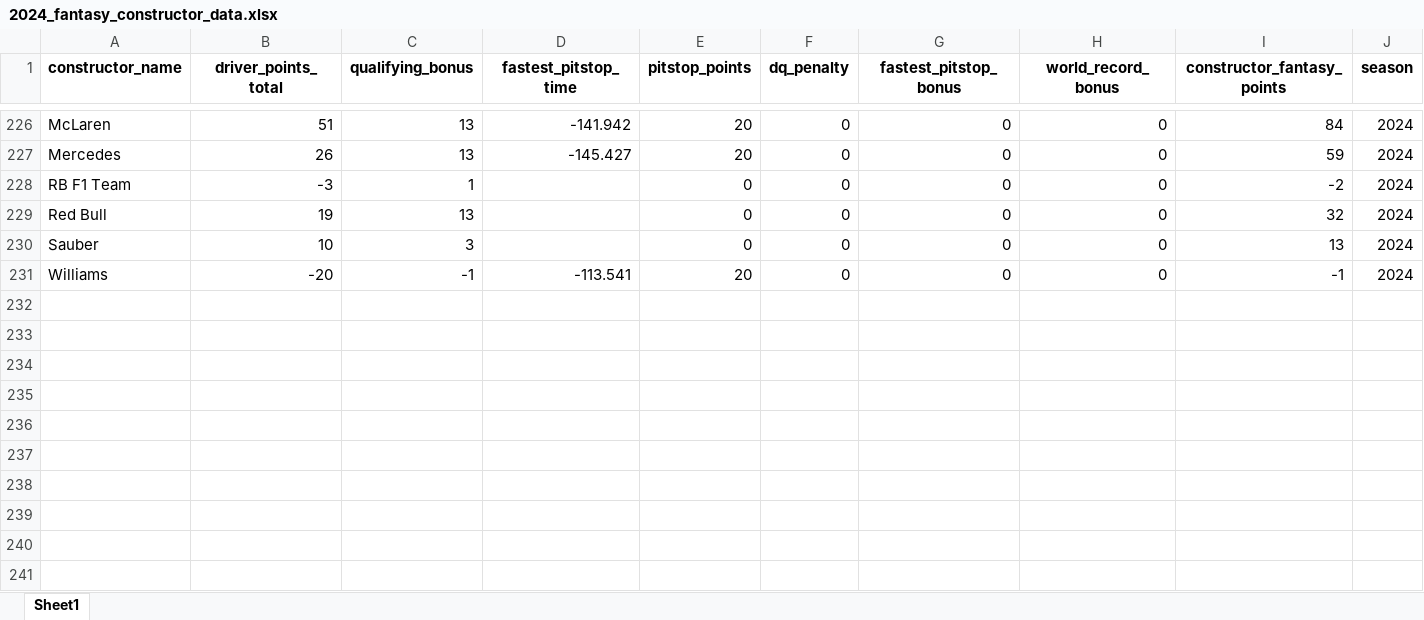
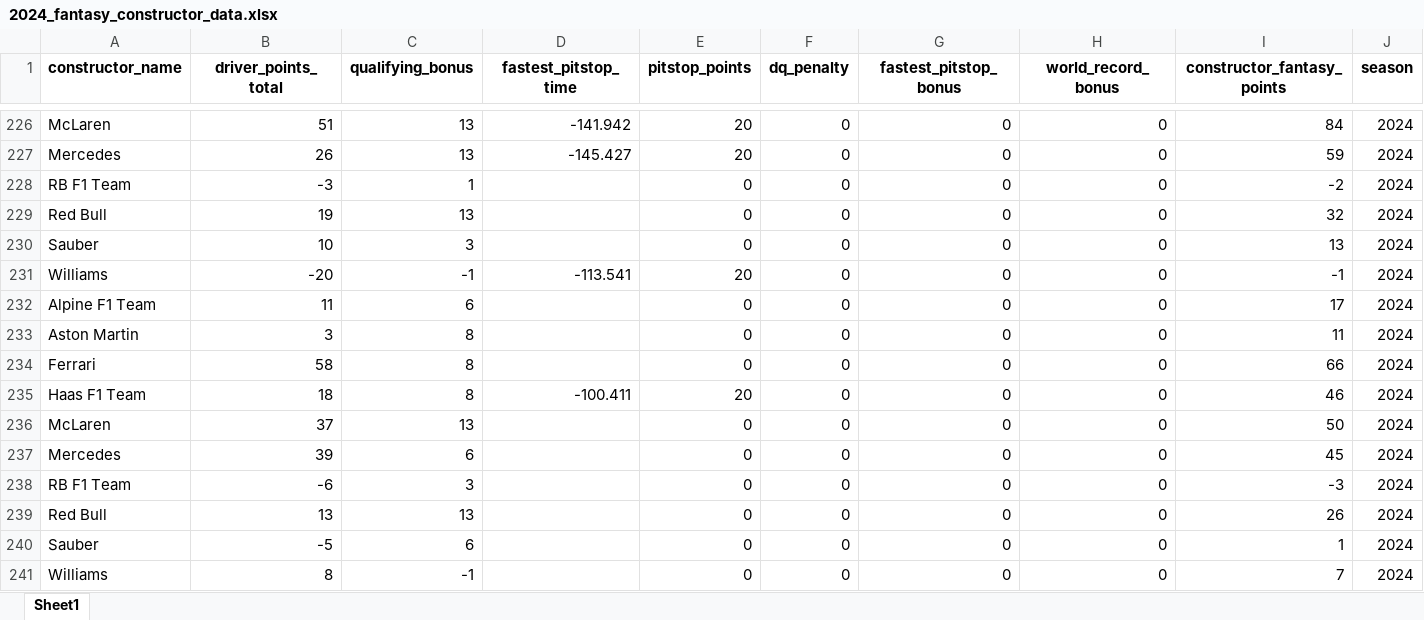
Before and after one commit to PJ-02/F1Fantasy, an Excel workbook: 2024_fantasy_constructor_data.xlsx, sheet Sheet1, drawn as a sheet; only a part is shown, gaps mark what is left out; values as stored, in another font and other column widths than the file's, no borders; rows hold the shown columns only; the diff names each change by its address in the sheet, - before the commit and + after, or states it on an @@ line.

```diff
--- a/2024_fantasy_constructor_data.xlsx (sheet Sheet1)
+++ b/2024_fantasy_constructor_data.xlsx (sheet Sheet1)
+row 232: Alpine F1 Team | 11 | 6 |  | 0 | 0 | 0 | 0 | 17 | 2024
+row 233: Aston Martin | 3 | 8 |  | 0 | 0 | 0 | 0 | 11 | 2024
+row 234: Ferrari | 58 | 8 |  | 0 | 0 | 0 | 0 | 66 | 2024
+row 235: Haas F1 Team | 18 | 8 | -100.411 | 20 | 0 | 0 | 0 | 46 | 2024
+row 236: McLaren | 37 | 13 |  | 0 | 0 | 0 | 0 | 50 | 2024
+row 237: Mercedes | 39 | 6 |  | 0 | 0 | 0 | 0 | 45 | 2024
+row 238: RB F1 Team | -6 | 3 |  | 0 | 0 | 0 | 0 | -3 | 2024
+row 239: Red Bull | 13 | 13 |  | 0 | 0 | 0 | 0 | 26 | 2024
+row 240: Sauber | -5 | 6 |  | 0 | 0 | 0 | 0 | 1 | 2024
+row 241: Williams | 8 | -1 |  | 0 | 0 | 0 | 0 | 7 | 2024
```
Also changed, not shown: 2024_fantasy_driver_data.xlsx, 4 other files.
